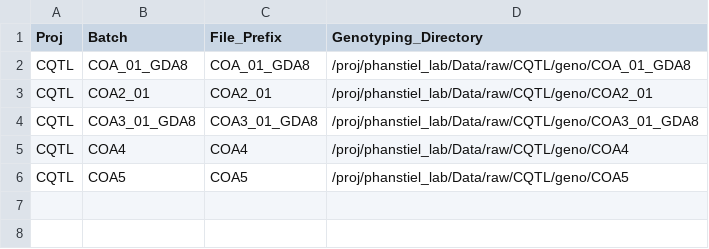
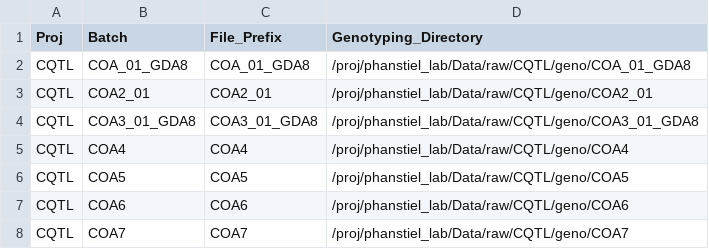
Before and after one commit to nekramer/Genopipe, a CSV file: Genopipe/geno.csv, drawn as a sheet; the diff names each change by its address in the sheet, - before the commit and + after, or states it on an @@ line.

Commit message:
updated geno samplesheets, .gitignore, and eQTL config

```diff
--- a/Genopipe/geno.csv
+++ b/Genopipe/geno.csv
+row 7: CQTL | COA6 | COA6 | /proj/phanstiel_lab/Data/raw/CQTL/geno/COA6
+row 8: CQTL | COA7 | COA7 | /proj/phanstiel_lab/Data/raw/CQTL/geno/COA7
```
Also changed, not shown: Genopipe/vcf.csv.
